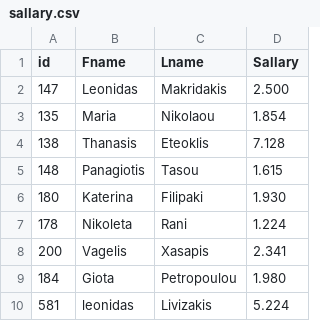
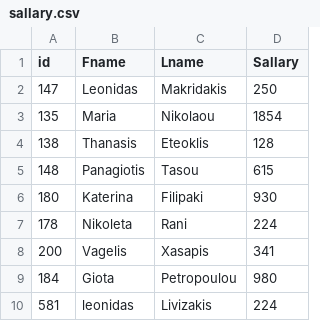
Before and after one commit to SpyrosGianno/Apache_Spark_Lesson_code, a CSV file: SQL_DataFrame_code/Read_File/sallary.csv, drawn as a sheet.

Commit message:
Update sallary.csv

```diff
--- a/SQL_DataFrame_code/Read_File/sallary.csv
+++ b/SQL_DataFrame_code/Read_File/sallary.csv
@@ -1,10 +1,10 @@
 "id","Fname","Lname","Sallary"
-147,"Leonidas","Makridakis",2.500
-135,"Maria","Nikolaou",1.854
-138,"Thanasis","Eteoklis",7.128
-148,"Panagiotis","Tasou",1.615
-180,"Katerina","Filipaki",1.930
-178,"Nikoleta","Rani",1.224
-200,"Vagelis","Xasapis",2.341
-184,"Giota","Petropoulou",1.980
-581,"leonidas","Livizakis",5.224
+147,"Leonidas","Makridakis",250
+135,"Maria","Nikolaou",1854
+138,"Thanasis","Eteoklis",128
+148,"Panagiotis","Tasou",615
+180,"Katerina","Filipaki",930
+178,"Nikoleta","Rani",224
+200,"Vagelis","Xasapis",341
+184,"Giota","Petropoulou",980
+581,"leonidas","Livizakis",224
```
